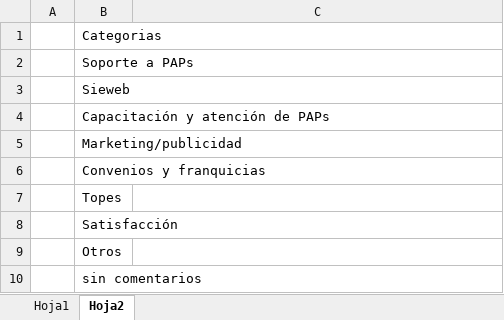
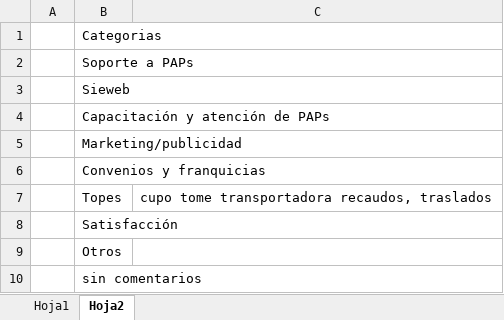
Before and after one commit to MatiasGaonaBiwares/nlp---pruebas2, an Excel workbook: Encuestas/Encuestas_FrasesyTemas_muestra_textolibre.xlsx, sheet Hoja2, drawn as a sheet; values as stored, in another font and other column widths than the file's, no borders; the diff names each change by its address in the sheet, - before the commit and + after, or states it on an @@ line.

```diff
--- a/Encuestas/Encuestas_FrasesyTemas_muestra_textolibre.xlsx (sheet Hoja2)
+++ b/Encuestas/Encuestas_FrasesyTemas_muestra_textolibre.xlsx (sheet Hoja2)
-C7: (empty)
+C7: cupo tome transportadora recaudos, traslados
```
Also changed, not shown: sheet Hoja1, 2 other files.
